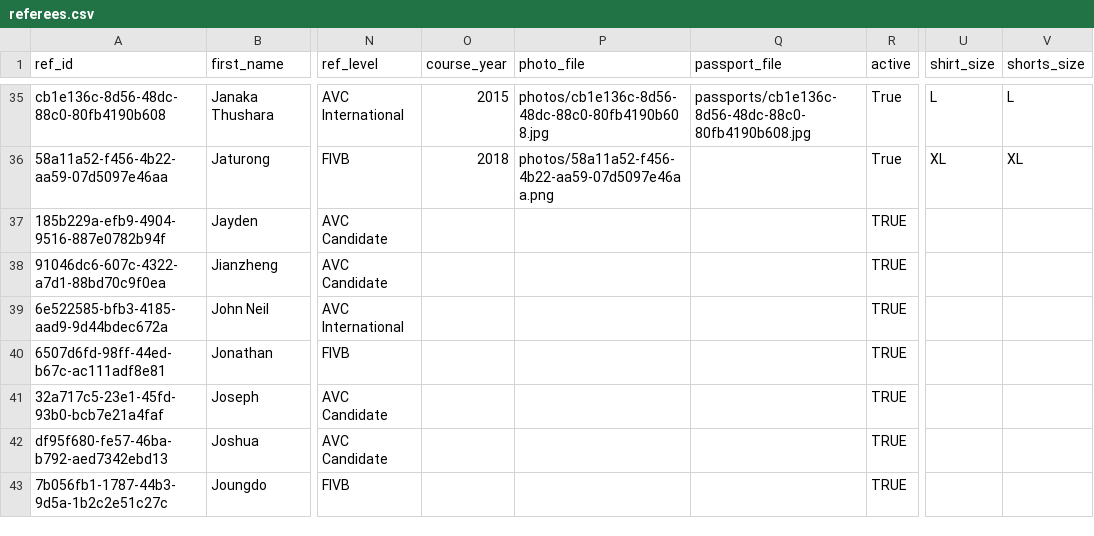
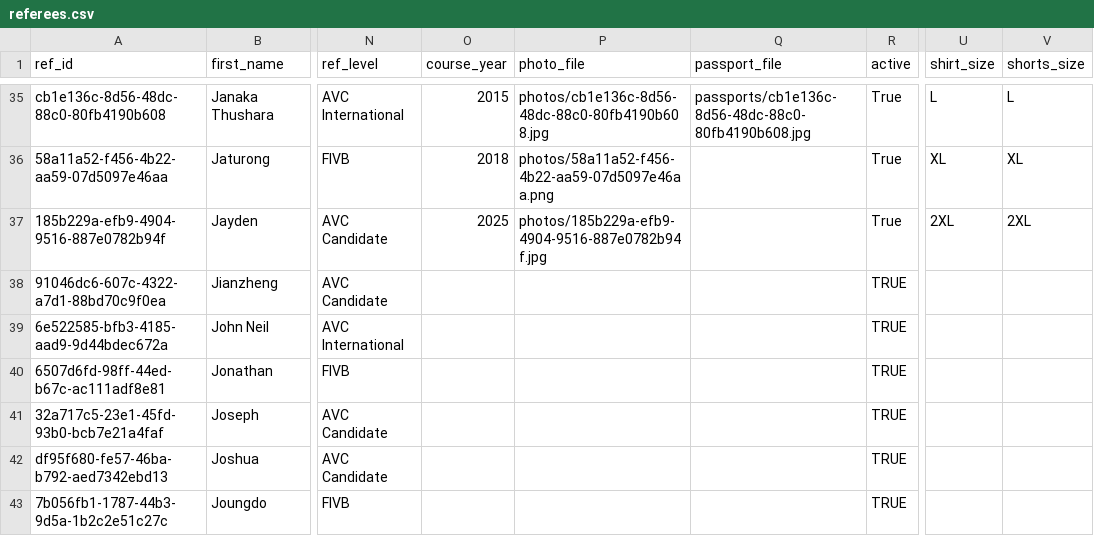
Before and after one commit to avcbeach/referee-database, a CSV file: data/referees.csv, drawn as a sheet; only a part is shown, gaps mark what is left out; the diff names each change by its address in the sheet, - before the commit and + after, or states it on an @@ line.

Commit message:
Update referees.csv via referee app

```diff
--- a/data/referees.csv
+++ b/data/referees.csv
-O37 (course_year): (empty)
+O37 (course_year): 2025
-P37 (photo_file): (empty)
+P37 (photo_file): photos/185b229a-efb9-4904-9516-887e0782b94f.jpg
-R37 (active): TRUE
+R37 (active): True
-U37 (shirt_size): (empty)
+U37 (shirt_size): 2XL
-V37 (shorts_size): (empty)
+V37 (shorts_size): 2XL
```
